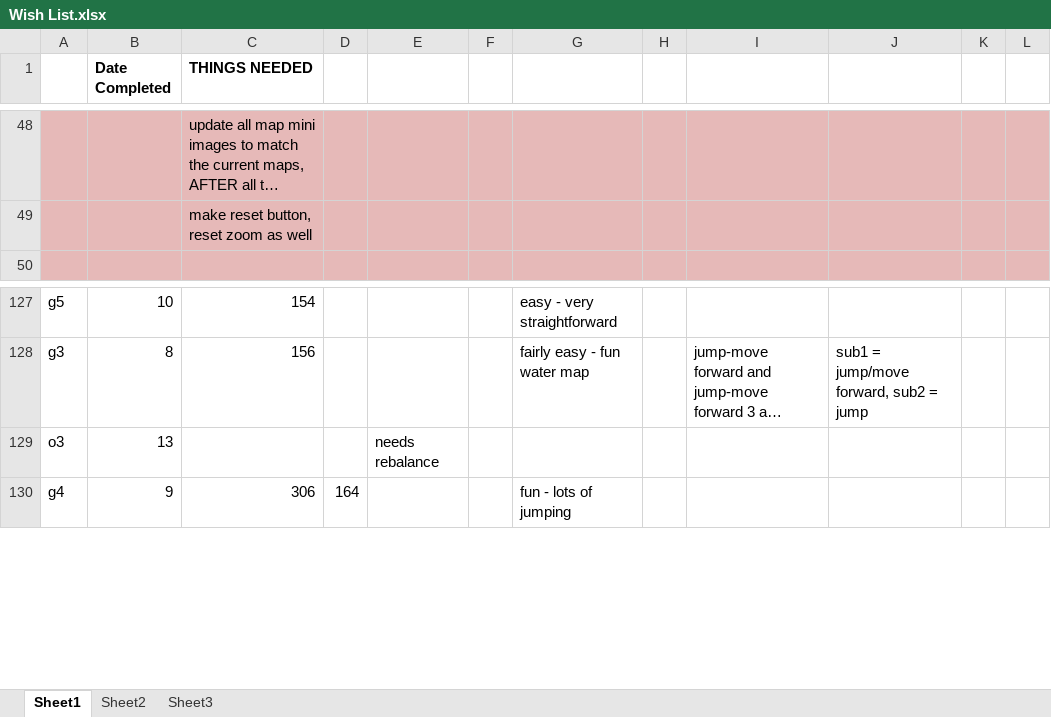
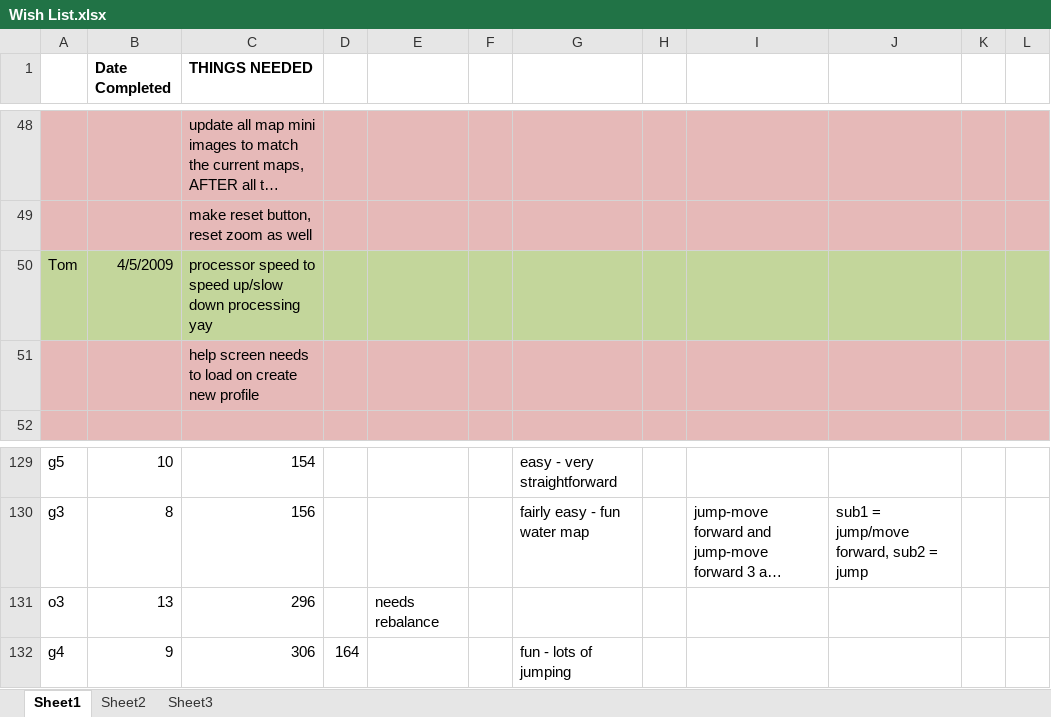
Before and after one commit to CorwinJV/seeautz-projekt1, an Excel workbook: seeautz/Content/Wish List.xlsx, sheet Sheet1, drawn as a sheet; only a part is shown, gaps mark what is left out; long unchanged cells end in …; values as stored, in another font and other column widths than the file's, no borders; addresses are those after the commit; the diff names each change by its address in the sheet, - before the commit and + after, or states it on an @@ line.

```diff
--- a/seeautz/Content/Wish List.xlsx (sheet Sheet1)
+++ b/seeautz/Content/Wish List.xlsx (sheet Sheet1)
+row 50: Tom | 4/5/2009 | processor speed to speed up/slow down processing yay
+row 51:  |  | help screen needs to load on create new profile
-C131 (THINGS NEEDED): (empty)
+C131 (THINGS NEEDED): 296
```
Also changed, not shown: 2 other files.
